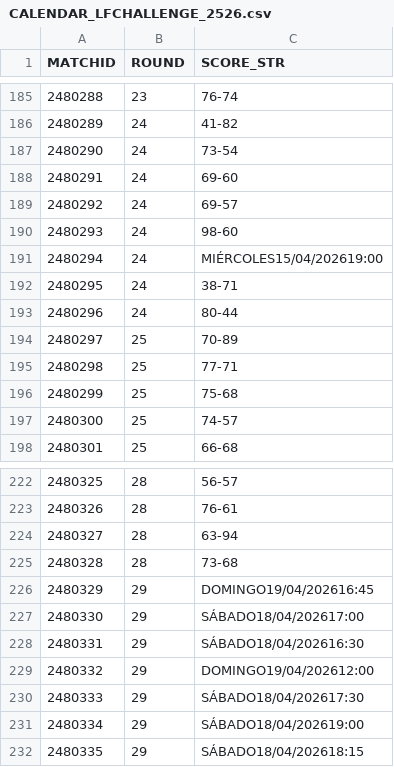
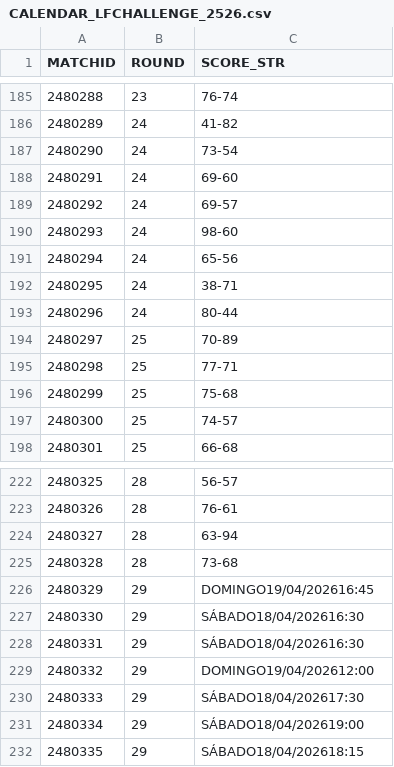
Before and after one commit to AnalyzingBasketball/API_FEB, a CSV file: data/CALENDAR_LFCHALLENGE_2526.csv, drawn as a sheet; only a part is shown, gaps mark what is left out.

```diff
--- a/data/CALENDAR_LFCHALLENGE_2526.csv
+++ b/data/CALENDAR_LFCHALLENGE_2526.csv
@@ -190,3 +190,3 @@
 2480293,24,98-60
-2480294,24,MIÉRCOLES15/04/202619:00
+2480294,24,65-56
 2480295,24,38-71
@@ -226,3 +226,3 @@
 2480329,29,DOMINGO19/04/202616:45
-2480330,29,SÁBADO18/04/202617:00
+2480330,29,SÁBADO18/04/202616:30
 2480331,29,SÁBADO18/04/202616:30
```
Also changed, not shown: data/PLAYER_ROLES_FINAL_2526_LF2.csv, data/PLAYER_ROLES_FINAL_2526_LFENDESA.csv, 25 other files.
